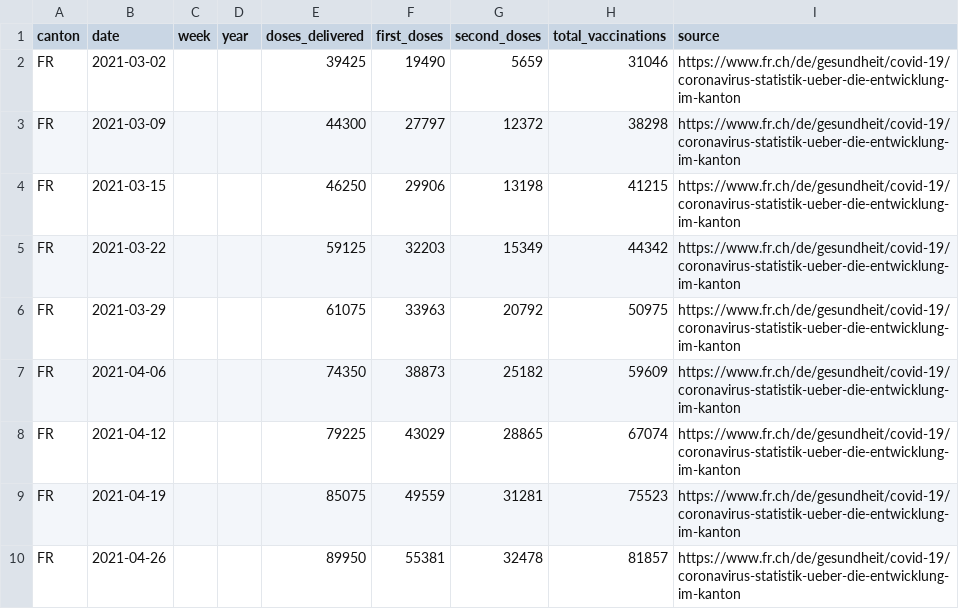
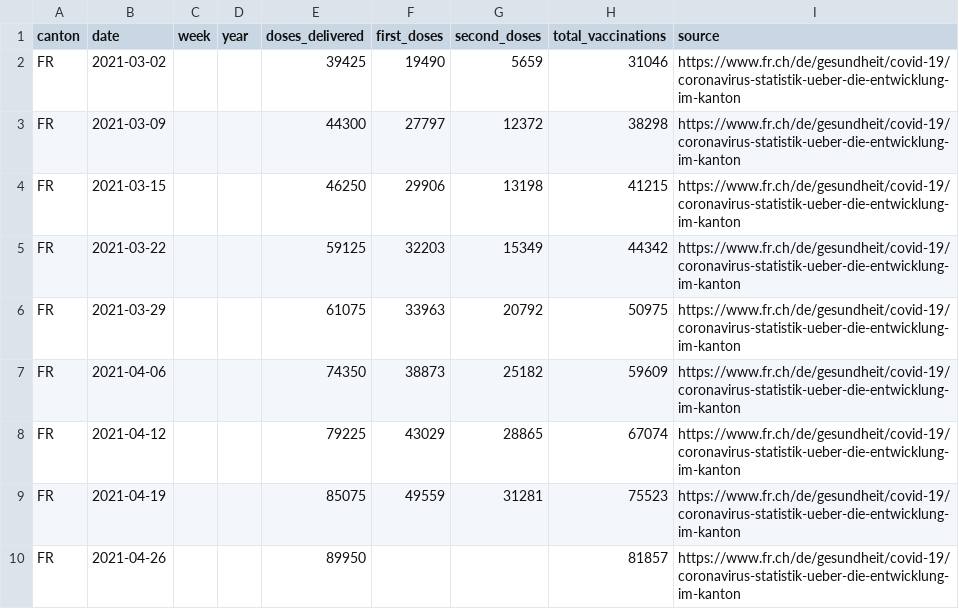
Before and after one commit to maekke/vaccination_data, a CSV file: vaccination_data_fr.csv, drawn as a sheet.

Commit message:
Automatic update of vaccination data

```diff
--- a/vaccination_data_fr.csv
+++ b/vaccination_data_fr.csv
@@ -9,2 +9,2 @@ FR,2021-04-12,,,79225,43029,28865,67074,https://www.fr.ch/de/gesundheit/covid-19
 FR,2021-04-19,,,85075,49559,31281,75523,https://www.fr.ch/de/gesundheit/covid-19/coronavirus-statistik-ueber-die-entwicklung-im-kanton
-FR,2021-04-26,,,89950,55381,32478,81857,https://www.fr.ch/de/gesundheit/covid-19/coronavirus-statistik-ueber-die-entwicklung-im-kanton
+FR,2021-04-26,,,89950,,,81857,https://www.fr.ch/de/gesundheit/covid-19/coronavirus-statistik-ueber-die-entwicklung-im-kanton
```
Also changed, not shown: vaccination_data_total.csv, vaccination_data_vd.csv.
